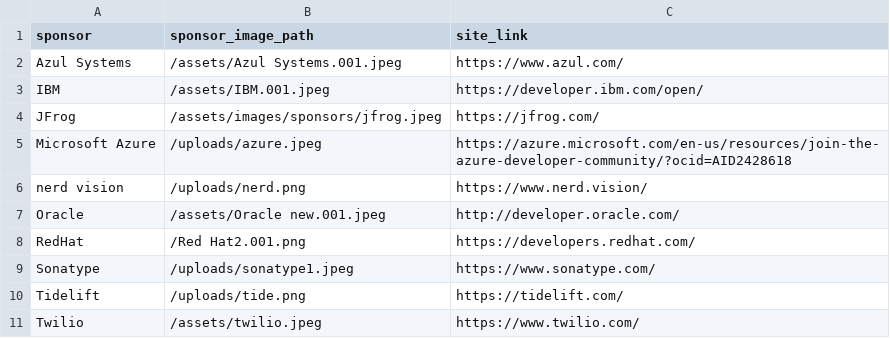
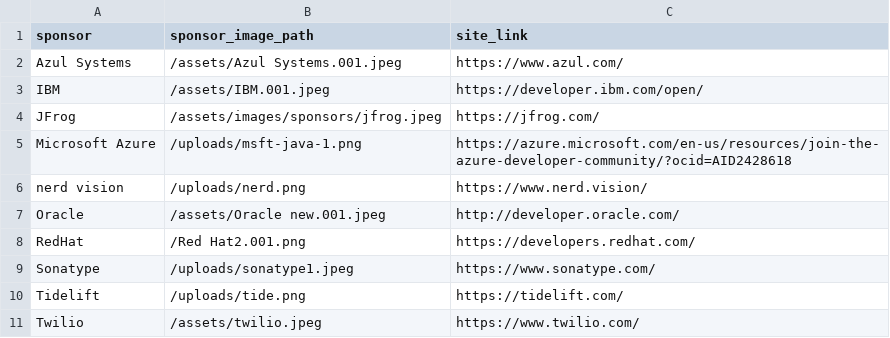
Before and after one commit to lauramoore/ajug_website, a CSV file: _data/sponsors.csv, drawn as a sheet.

```diff
--- a/_data/sponsors.csv
+++ b/_data/sponsors.csv
@@ -4,3 +4,3 @@ IBM,/assets/IBM.001.jpeg,https://developer.ibm.com/open/
 JFrog,/assets/images/sponsors/jfrog.jpeg,https://jfrog.com/
-Microsoft Azure,/uploads/azure.jpeg,https://azure.microsoft.com/en-us/resources/join-the-azure-developer-community/?ocid=AID2428618
+Microsoft Azure,/uploads/msft-java-1.png,https://azure.microsoft.com/en-us/resources/join-the-azure-developer-community/?ocid=AID2428618
 nerd vision,/uploads/nerd.png,https://www.nerd.vision/
```
Also changed, not shown: 1 other file.
